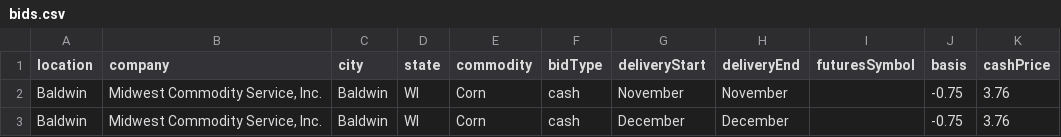
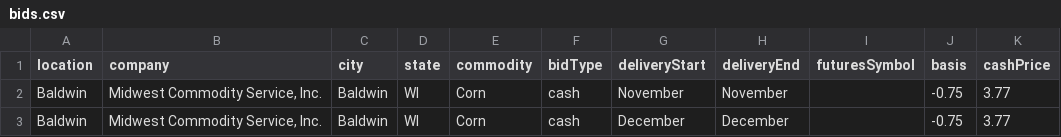
Before and after one commit to midwestagsupply/midwestcommodity, a CSV file: bids.csv, drawn as a sheet.

```diff
--- a/bids.csv
+++ b/bids.csv
@@ -1,3 +1,3 @@
 location,company,city,state,commodity,bidType,deliveryStart,deliveryEnd,futuresSymbol,basis,cashPrice
-Baldwin,"Midwest Commodity Service, Inc.",Baldwin,WI,Corn,cash,November,November,,-0.75,3.76
-Baldwin,"Midwest Commodity Service, Inc.",Baldwin,WI,Corn,cash,December,December,,-0.75,3.76
+Baldwin,"Midwest Commodity Service, Inc.",Baldwin,WI,Corn,cash,November,November,,-0.75,3.77
+Baldwin,"Midwest Commodity Service, Inc.",Baldwin,WI,Corn,cash,December,December,,-0.75,3.77
```
Also changed, not shown: 4 other files.
